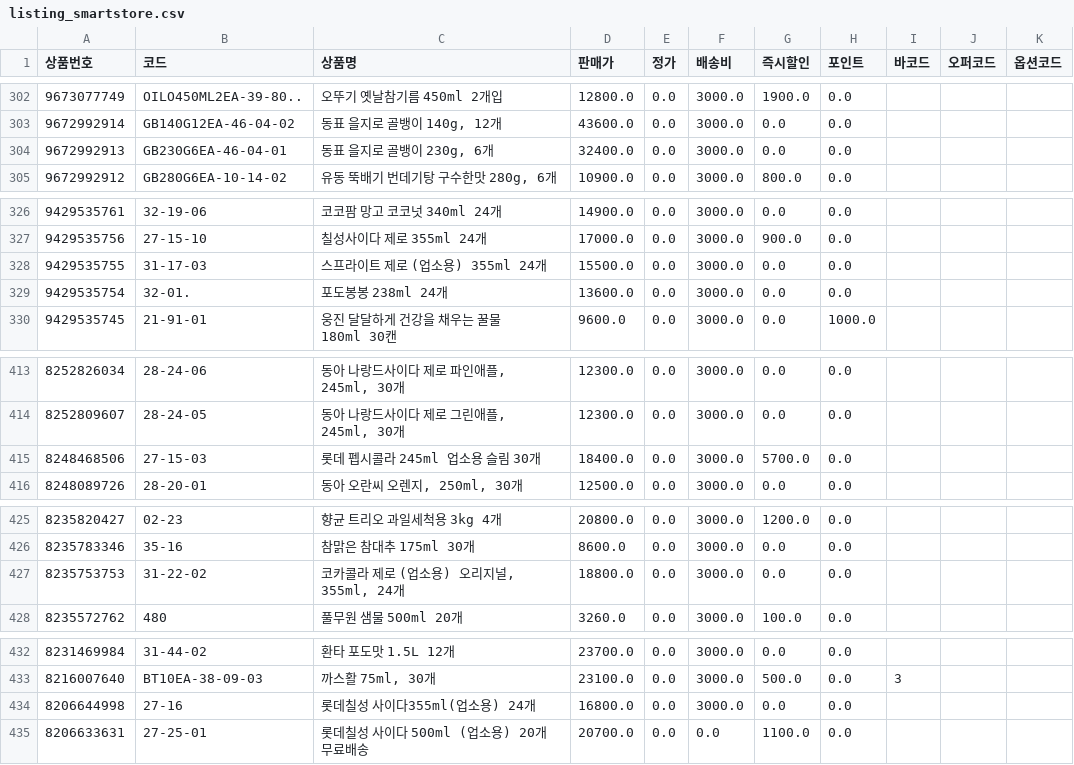
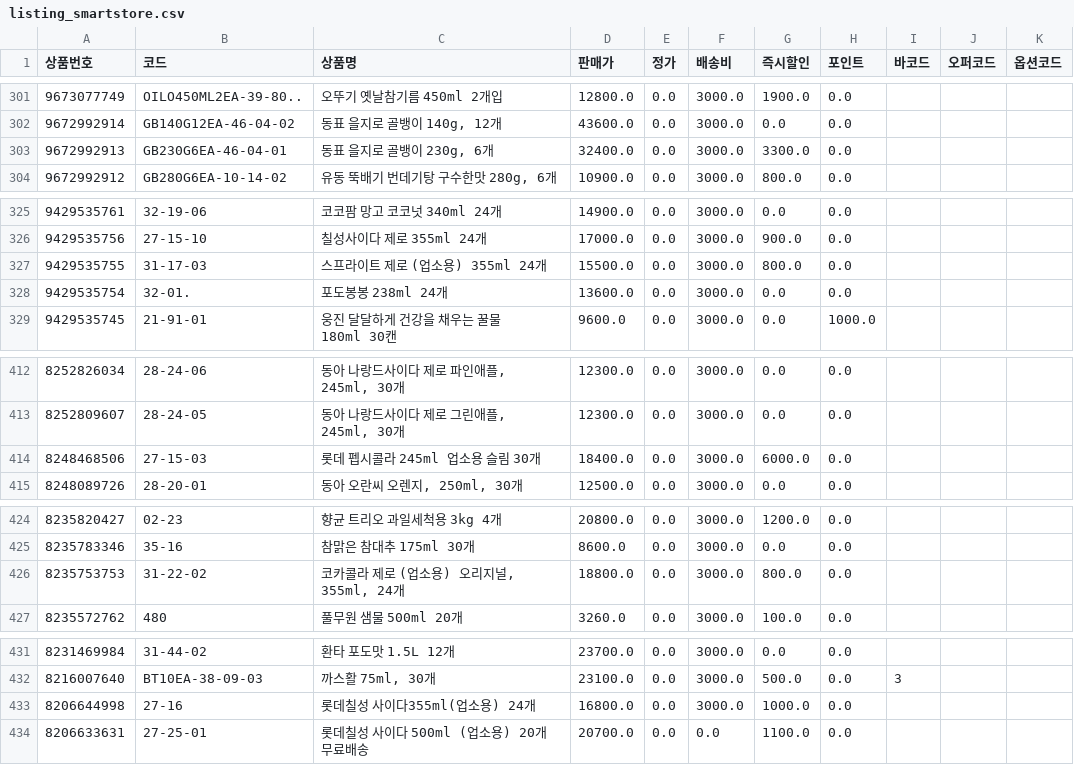
Before and after one commit to OURPROJECTDAO/work-automation-app, a CSV file: reference/listing_smartstore.csv, drawn as a sheet; only a part is shown, gaps mark what is left out; the diff covers the shown part only.

```diff
--- a/reference/listing_smartstore.csv
+++ b/reference/listing_smartstore.csv
@@ -303,3 +302,3 @@
 9672992914,GB140G12EA-46-04-02,"동표 을지로 골뱅이 140g, 12개",43600.0,0.0,3000.0,0.0,0.0,,,
-9672992913,GB230G6EA-46-04-01,"동표 을지로 골뱅이 230g, 6개",32400.0,0.0,3000.0,0.0,0.0,,,
+9672992913,GB230G6EA-46-04-01,"동표 을지로 골뱅이 230g, 6개",32400.0,0.0,3000.0,3300.0,0.0,,,
 9672992912,GB280G6EA-10-14-02,"유동 뚝배기 번데기탕 구수한맛 280g, 6개",10900.0,0.0,3000.0,800.0,0.0,,,
@@ -327,3 +326,3 @@
 9429535756,27-15-10,칠성사이다 제로 355ml 24개,17000.0,0.0,3000.0,900.0,0.0,,,
-9429535755,31-17-03,스프라이트 제로 (업소용)  355ml 24개,15500.0,0.0,3000.0,0.0,0.0,,,
+9429535755,31-17-03,스프라이트 제로 (업소용)  355ml 24개,15500.0,0.0,3000.0,800.0,0.0,,,
 9429535754,32-01.,포도봉봉 238ml 24개,13600.0,0.0,3000.0,0.0,0.0,,,
@@ -414,3 +413,3 @@
 8252809607,28-24-05,"동아 나랑드사이다 제로 그린애플, 245ml, 30개",12300.0,0.0,3000.0,0.0,0.0,,,
-8248468506,27-15-03,롯데 펩시콜라 245ml 업소용 슬림 30개,18400.0,0.0,3000.0,5700.0,0.0,,,
+8248468506,27-15-03,롯데 펩시콜라 245ml 업소용 슬림 30개,18400.0,0.0,3000.0,6000.0,0.0,,,
 8248089726,28-20-01,"동아 오란씨 오렌지, 250ml, 30개",12500.0,0.0,3000.0,0.0,0.0,,,
@@ -426,3 +425,3 @@
 8235783346,35-16,참맑은 참대추 175ml 30개,8600.0,0.0,3000.0,0.0,0.0,,,
-8235753753,31-22-02,"코카콜라 제로 (업소용) 오리지널, 355ml, 24개",18800.0,0.0,3000.0,0.0,0.0,,,
+8235753753,31-22-02,"코카콜라 제로 (업소용) 오리지널, 355ml, 24개",18800.0,0.0,3000.0,800.0,0.0,,,
 8235572762,480,풀무원 샘물 500ml 20개,3260.0,0.0,3000.0,100.0,0.0,,,
@@ -433,3 +432,3 @@
 8216007640,BT10EA-38-09-03,"까스활 75ml, 30개",23100.0,0.0,3000.0,500.0,0.0,3,,
-8206644998,27-16,롯데칠성 사이다355ml(업소용) 24개,16800.0,0.0,3000.0,0.0,0.0,,,
+8206644998,27-16,롯데칠성 사이다355ml(업소용) 24개,16800.0,0.0,3000.0,1000.0,0.0,,,
 8206633631,27-25-01,롯데칠성 사이다 500ml (업소용) 20개 무료배송,20700.0,0.0,0.0,1100.0,0.0,,,
```
Also changed, not shown: 1 removed row and 12 edited cells elsewhere in this file.
